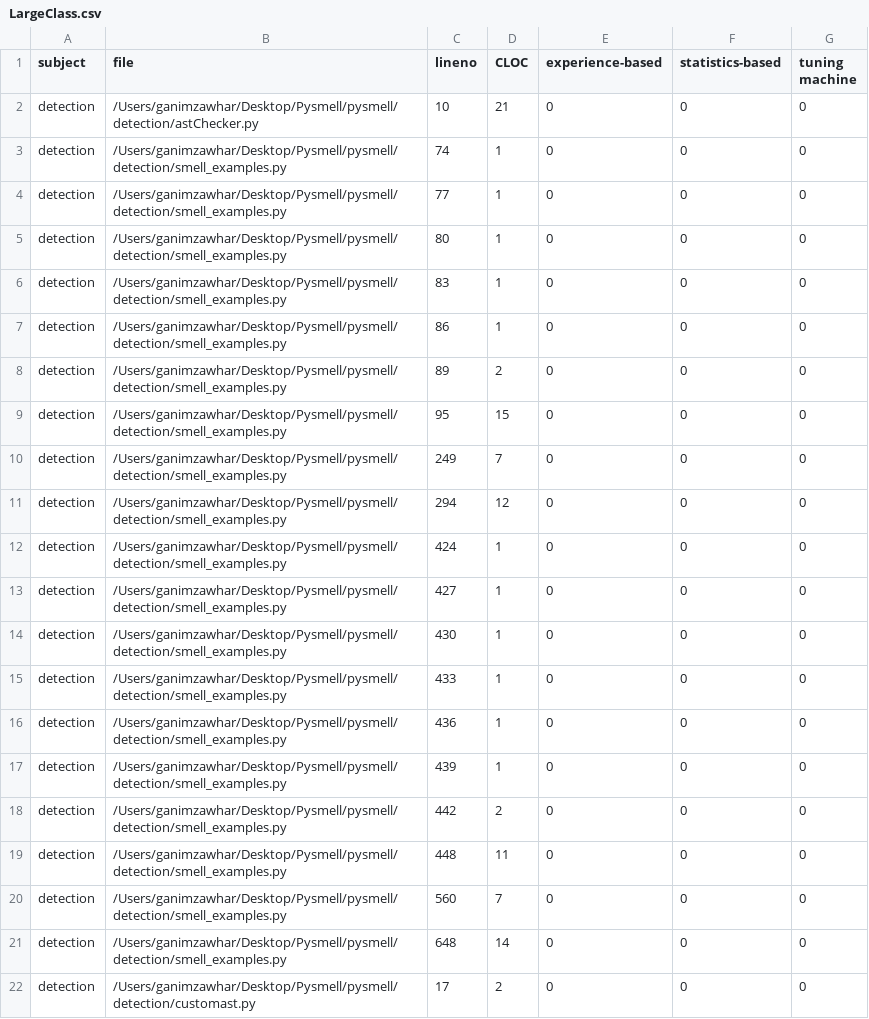
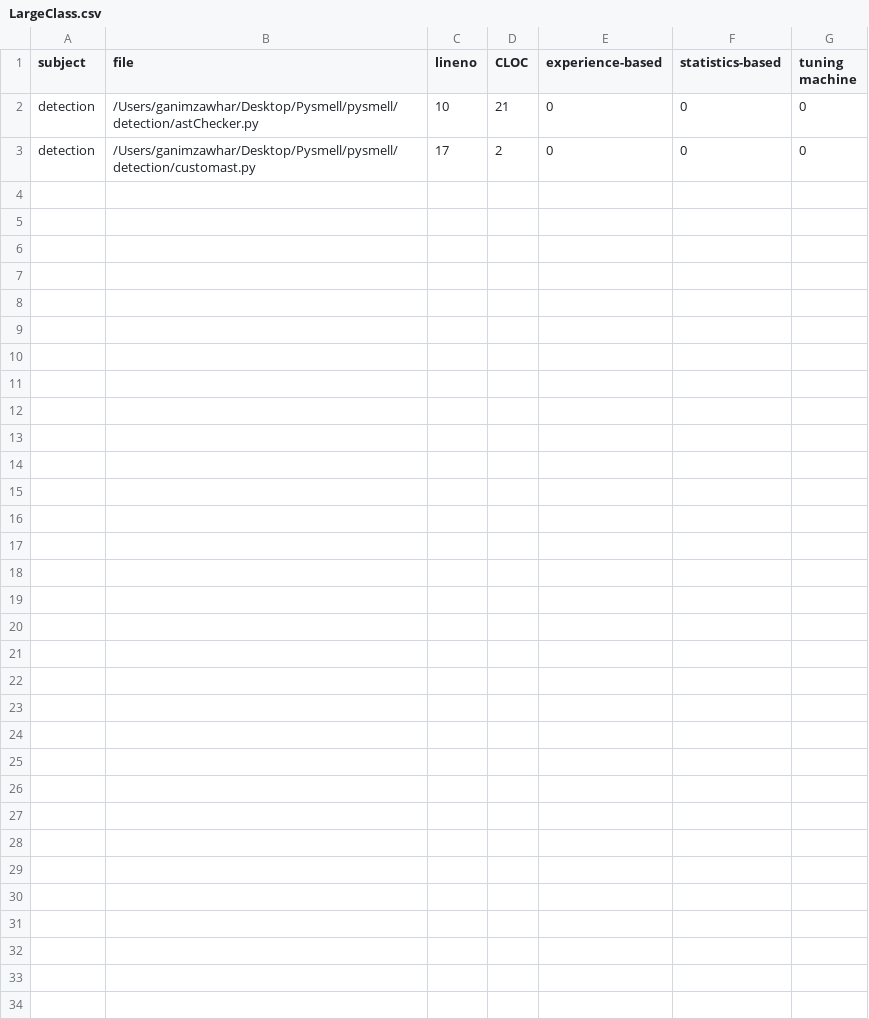
Before and after one commit to Ganim03/Pysmell, a CSV file: pysmell/detection/result100/LargeClass.csv, drawn as a sheet.

```diff
--- a/pysmell/detection/result100/LargeClass.csv
+++ b/pysmell/detection/result100/LargeClass.csv
@@ -2,21 +2,2 @@ subject,file,lineno,CLOC,experience-based,statistics-based,tuning machine
 detection,/Users/ganimzawhar/Desktop/Pysmell/pysmell/detection/astChecker.py,10,21,0,0,0
-detection,/Users/ganimzawhar/Desktop/Pysmell/pysmell/detection/smell_examples.py,74,1,0,0,0
-detection,/Users/ganimzawhar/Desktop/Pysmell/pysmell/detection/smell_examples.py,77,1,0,0,0
-detection,/Users/ganimzawhar/Desktop/Pysmell/pysmell/detection/smell_examples.py,80,1,0,0,0
-detection,/Users/ganimzawhar/Desktop/Pysmell/pysmell/detection/smell_examples.py,83,1,0,0,0
-detection,/Users/ganimzawhar/Desktop/Pysmell/pysmell/detection/smell_examples.py,86,1,0,0,0
-detection,/Users/ganimzawhar/Desktop/Pysmell/pysmell/detection/smell_examples.py,89,2,0,0,0
-detection,/Users/ganimzawhar/Desktop/Pysmell/pysmell/detection/smell_examples.py,95,15,0,0,0
-detection,/Users/ganimzawhar/Desktop/Pysmell/pysmell/detection/smell_examples.py,249,7,0,0,0
-detection,/Users/ganimzawhar/Desktop/Pysmell/pysmell/detection/smell_examples.py,294,12,0,0,0
-detection,/Users/ganimzawhar/Desktop/Pysmell/pysmell/detection/smell_examples.py,424,1,0,0,0
-detection,/Users/ganimzawhar/Desktop/Pysmell/pysmell/detection/smell_examples.py,427,1,0,0,0
-detection,/Users/ganimzawhar/Desktop/Pysmell/pysmell/detection/smell_examples.py,430,1,0,0,0
-detection,/Users/ganimzawhar/Desktop/Pysmell/pysmell/detection/smell_examples.py,433,1,0,0,0
-detection,/Users/ganimzawhar/Desktop/Pysmell/pysmell/detection/smell_examples.py,436,1,0,0,0
-detection,/Users/ganimzawhar/Desktop/Pysmell/pysmell/detection/smell_examples.py,439,1,0,0,0
-detection,/Users/ganimzawhar/Desktop/Pysmell/pysmell/detection/smell_examples.py,442,2,0,0,0
-detection,/Users/ganimzawhar/Desktop/Pysmell/pysmell/detection/smell_examples.py,448,11,0,0,0
-detection,/Users/ganimzawhar/Desktop/Pysmell/pysmell/detection/smell_examples.py,560,7,0,0,0
-detection,/Users/ganimzawhar/Desktop/Pysmell/pysmell/detection/smell_examples.py,648,14,0,0,0
 detection,/Users/ganimzawhar/Desktop/Pysmell/pysmell/detection/customast.py,17,2,0,0,0
```
Also changed, not shown: pysmell/detection/result100/ComplexContainerComprehension.csv, pysmell/detection/result100/LongBaseClassList.csv, 36 other files.
